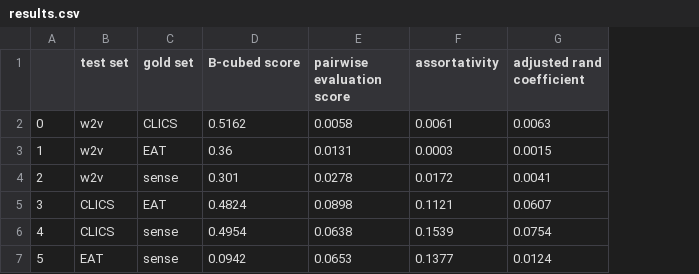
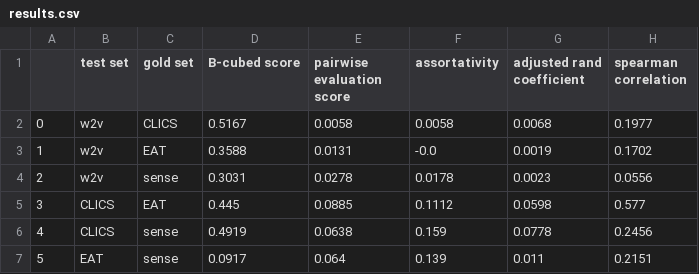
Before and after one commit to hgroener/concept-similarity-networks, a CSV file: evaluation/results.csv, drawn as a sheet; the diff names each change by its address in the sheet, - before the commit and + after, or states it on an @@ line.

Commit message:
implemented new metric: spearman correlation of node ranks by weighted degree. Results in evaluation/results.csv

```diff
--- a/evaluation/results.csv
+++ b/evaluation/results.csv
+column H (spearman correlation), rows 2-7: 0.1977 | 0.1702 | 0.0556 | 0.577 | 0.2456 | 0.2151
-D2 (B-cubed score): 0.5162
+D2 (B-cubed score): 0.5167
-F2 (assortativity): 0.0061
+F2 (assortativity): 0.0058
-G2 (adjusted rand coefficient): 0.0063
+G2 (adjusted rand coefficient): 0.0068
-D3 (B-cubed score): 0.36
+D3 (B-cubed score): 0.3588
-F3 (assortativity): 0.0003
+F3 (assortativity): -0.0
-G3 (adjusted rand coefficient): 0.0015
+G3 (adjusted rand coefficient): 0.0019
-D4 (B-cubed score): 0.301
+D4 (B-cubed score): 0.3031
-F4 (assortativity): 0.0172
+F4 (assortativity): 0.0178
-G4 (adjusted rand coefficient): 0.0041
+G4 (adjusted rand coefficient): 0.0023
-D5 (B-cubed score): 0.4824
+D5 (B-cubed score): 0.445
-E5 (pairwise evaluation score): 0.0898
+E5 (pairwise evaluation score): 0.0885
-F5 (assortativity): 0.1121
+F5 (assortativity): 0.1112
-G5 (adjusted rand coefficient): 0.0607
+G5 (adjusted rand coefficient): 0.0598
-D6 (B-cubed score): 0.4954
+D6 (B-cubed score): 0.4919
-F6 (assortativity): 0.1539
+F6 (assortativity): 0.159
-G6 (adjusted rand coefficient): 0.0754
+G6 (adjusted rand coefficient): 0.0778
-D7 (B-cubed score): 0.0942
+D7 (B-cubed score): 0.0917
-E7 (pairwise evaluation score): 0.0653
+E7 (pairwise evaluation score): 0.064
-F7 (assortativity): 0.1377
+F7 (assortativity): 0.139
-G7 (adjusted rand coefficient): 0.0124
+G7 (adjusted rand coefficient): 0.011
```
Also changed, not shown: evaluation/b_cubed.csv, evaluation/pairwise.csv, 5 other files.
